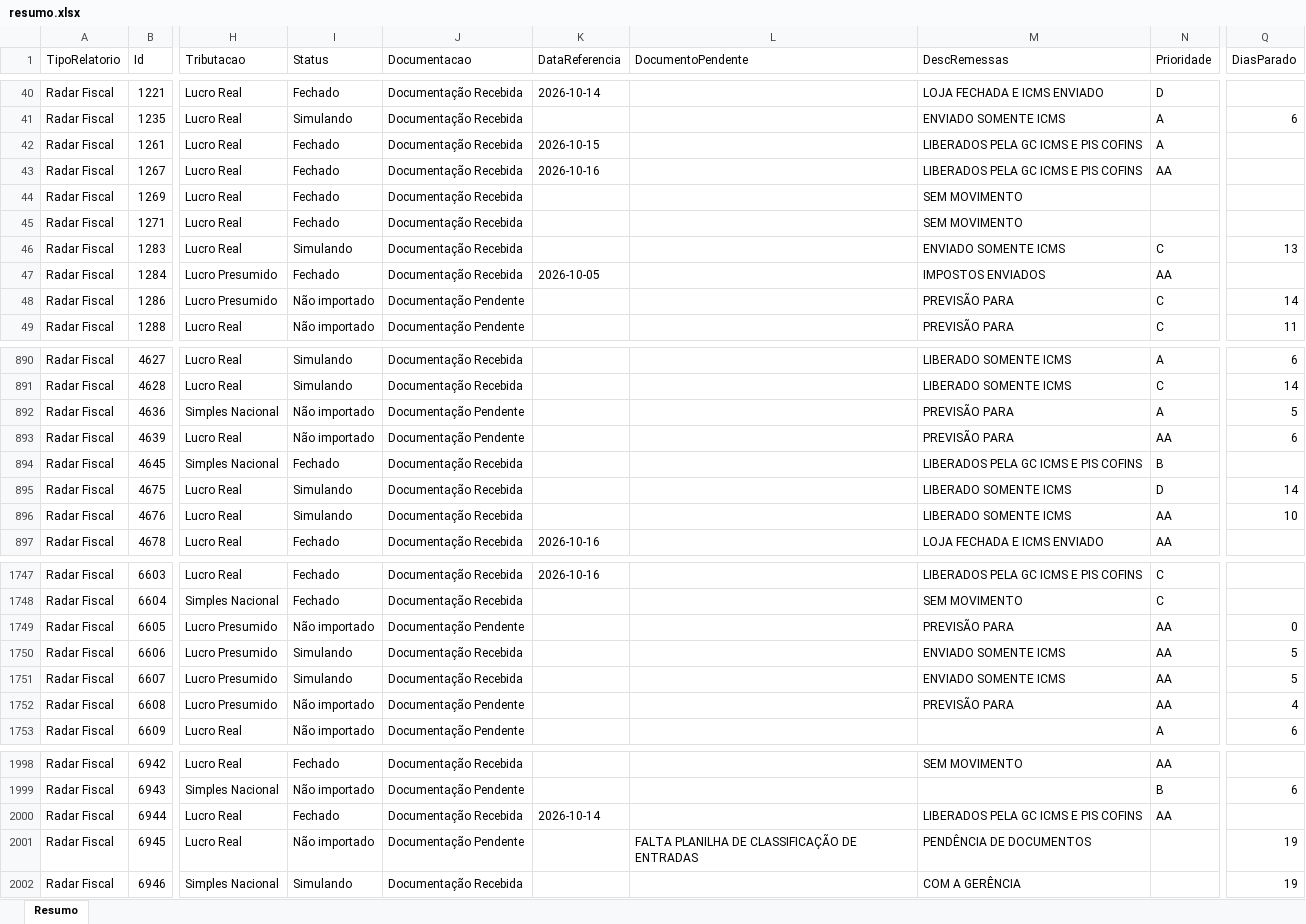
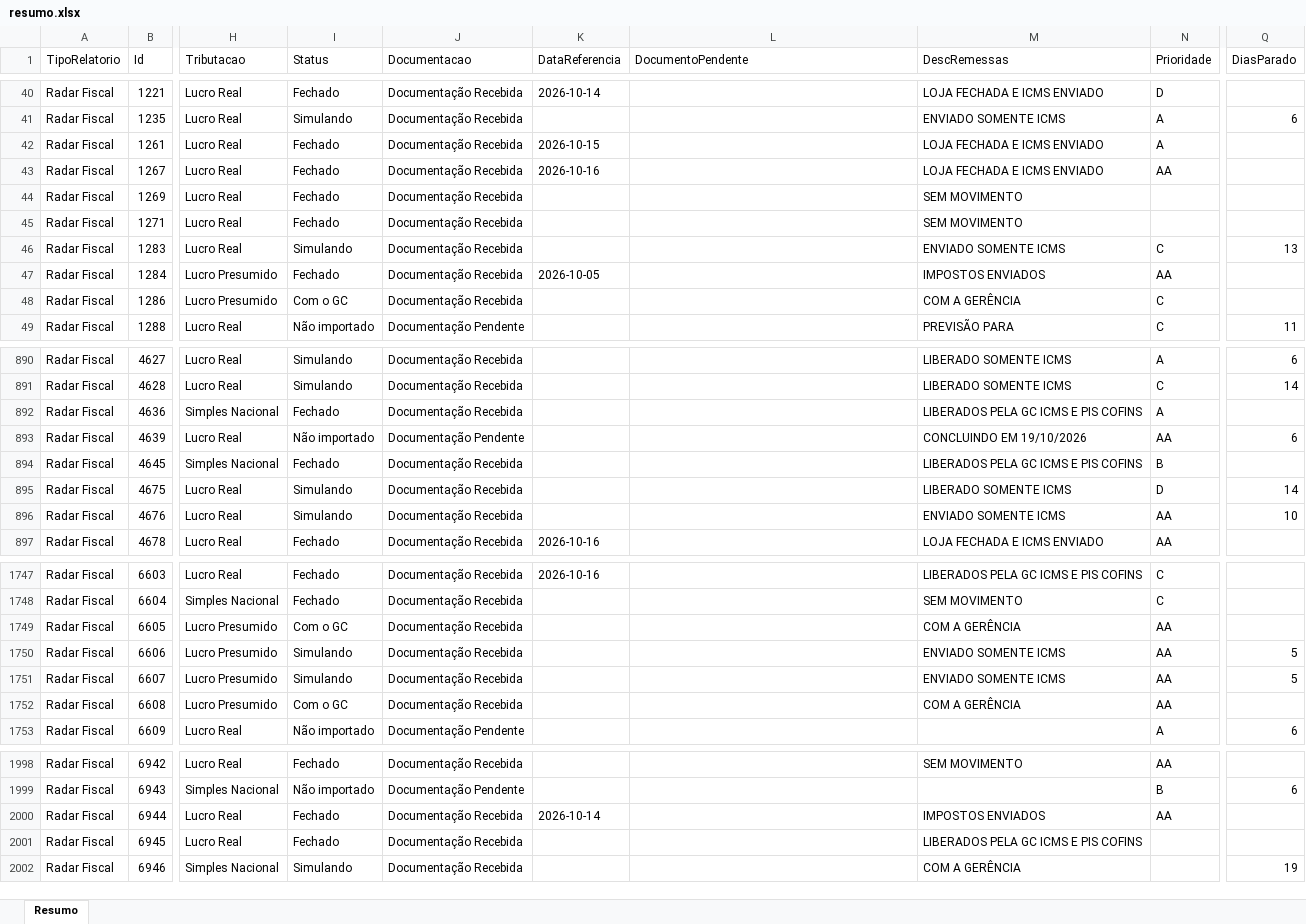
Before and after one commit to Controladoria-MG/Controle-de-Fechamentos, an Excel workbook: data/relatorio_fechamentos/resumo.xlsx, sheet Resumo, drawn as a sheet; only a part is shown, gaps mark what is left out; values as stored, in another font and other column widths than the file's, no borders; the diff covers the shown part only; the diff names each change by its address in the sheet, - before the commit and + after, or states it on an @@ line.

```diff
--- a/data/relatorio_fechamentos/resumo.xlsx (sheet Resumo)
+++ b/data/relatorio_fechamentos/resumo.xlsx (sheet Resumo)
-M42:M43 (DescRemessas): LIBERADOS PELA GC ICMS E PIS COFINS
+M42:M43 (DescRemessas): LOJA FECHADA E ICMS ENVIADO
-I48 (Status): Não importado
+I48 (Status): Com o GC
-J48 (Documentacao): Documentação Pendente
+J48 (Documentacao): Documentação Recebida
-M48 (DescRemessas): PREVISÃO PARA
+M48 (DescRemessas): COM A GERÊNCIA
-Q48 (DiasParado): 14
+Q48 (DiasParado): (empty)
-I892 (Status): Não importado
+I892 (Status): Fechado
-J892 (Documentacao): Documentação Pendente
+J892 (Documentacao): Documentação Recebida
-M892 (DescRemessas): PREVISÃO PARA
+M892 (DescRemessas): LIBERADOS PELA GC ICMS E PIS COFINS
-Q892 (DiasParado): 5
+Q892 (DiasParado): (empty)
-M893 (DescRemessas): PREVISÃO PARA
+M893 (DescRemessas): CONCLUINDO EM 19/10/2026
-M896 (DescRemessas): LIBERADO SOMENTE ICMS
+M896 (DescRemessas): ENVIADO SOMENTE ICMS
-I1749 (Status): Não importado
+I1749 (Status): Com o GC
-J1749 (Documentacao): Documentação Pendente
+J1749 (Documentacao): Documentação Recebida
-M1749 (DescRemessas): PREVISÃO PARA
+M1749 (DescRemessas): COM A GERÊNCIA
-Q1749 (DiasParado): 0
+Q1749 (DiasParado): (empty)
-I1752 (Status): Não importado
+I1752 (Status): Com o GC
-J1752 (Documentacao): Documentação Pendente
+J1752 (Documentacao): Documentação Recebida
-M1752 (DescRemessas): PREVISÃO PARA
+M1752 (DescRemessas): COM A GERÊNCIA
-Q1752 (DiasParado): 4
+Q1752 (DiasParado): (empty)
-M2000 (DescRemessas): LIBERADOS PELA GC ICMS E PIS COFINS
+M2000 (DescRemessas): IMPOSTOS ENVIADOS
-I2001 (Status): Não importado
+I2001 (Status): Fechado
-J2001 (Documentacao): Documentação Pendente
+J2001 (Documentacao): Documentação Recebida
-L2001 (DocumentoPendente): FALTA PLANILHA DE CLASSIFICAÇÃO DE ENTRADAS
+L2001 (DocumentoPendente): (empty)
-M2001 (DescRemessas): PENDÊNCIA DE DOCUMENTOS
+M2001 (DescRemessas): LIBERADOS PELA GC ICMS E PIS COFINS
-Q2001 (DiasParado): 19
+Q2001 (DiasParado): (empty)
```
Also changed, not shown: 200 edited cells elsewhere in this sheet, 3 other files.
